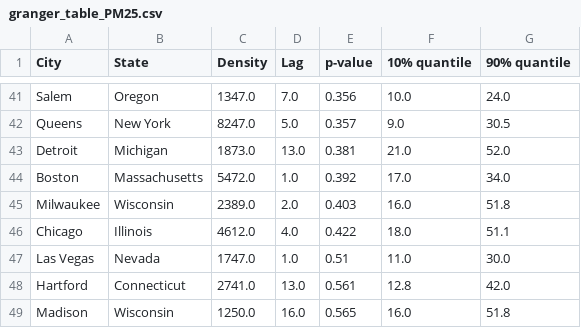
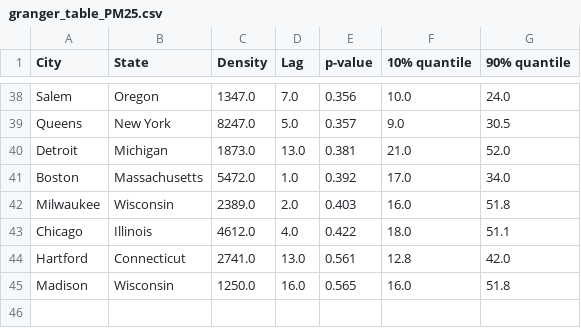
Before and after one commit to lokamigauti/COVID_Article, a CSV file: data/granger_table_PM25.csv, drawn as a sheet; only a part is shown, gaps mark what is left out; the diff covers the shown part only.

```diff
--- a/data/granger_table_PM25.csv
+++ b/data/granger_table_PM25.csv
@@ -46,3 +43,2 @@ Milwaukee,Wisconsin,2389.0,2.0,0.403,16.0,51.8
 Chicago,Illinois,4612.0,4.0,0.422,18.0,51.1
-Las Vegas,Nevada,1747.0,1.0,0.51,11.0,30.0
 Hartford,Connecticut,2741.0,13.0,0.561,12.8,42.0
```
Also changed, not shown: 6 added rows and 9 removed rows elsewhere in this file, data/granger_table_CO.csv, data/granger_table_NO2.csv, 2 other files.
